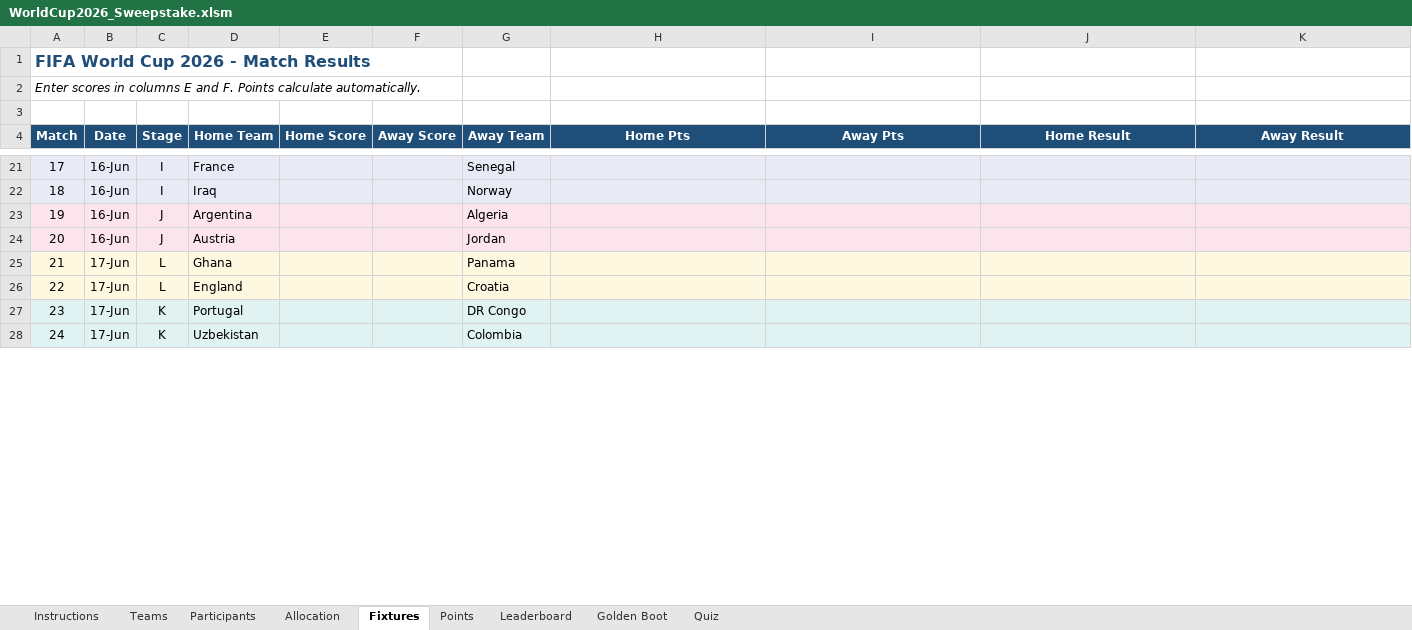
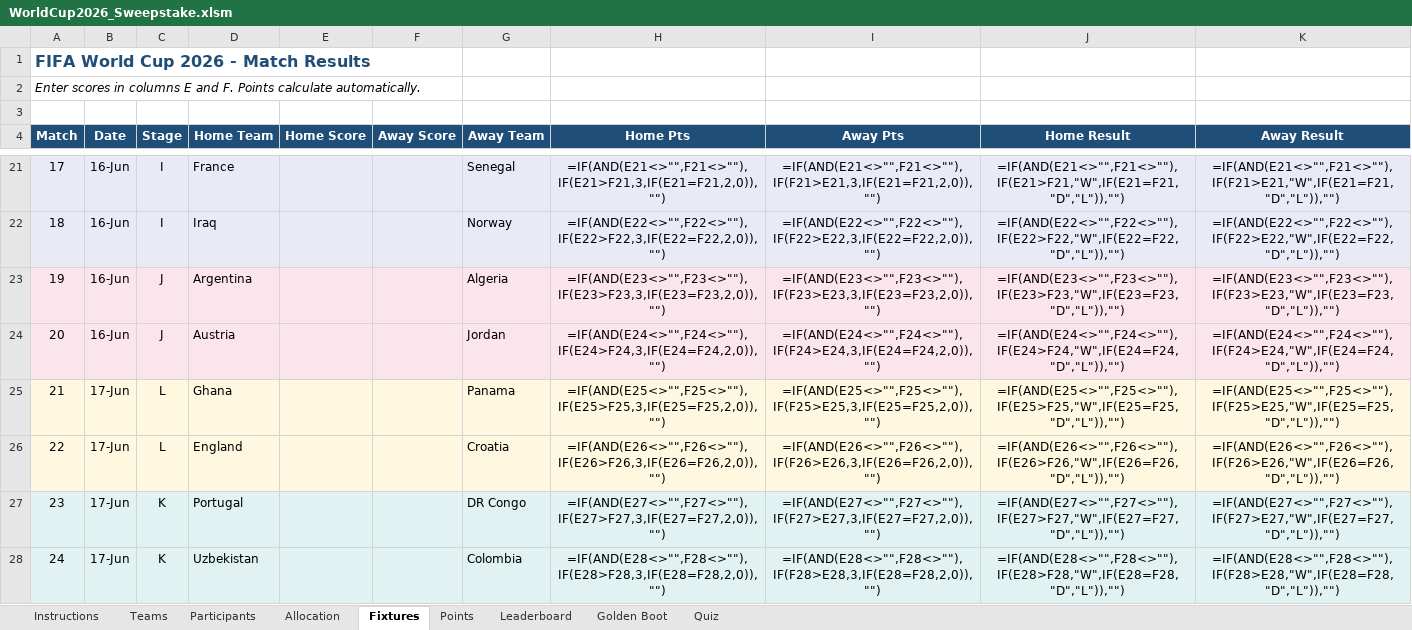
Before and after one commit to Strategic-Execution/World_Cup_2026, an Excel workbook: WorldCup2026_Sweepstake.xlsm, sheet Fixtures, drawn as a sheet; only a part is shown, gaps mark what is left out; values as stored, in another font and other column widths than the file's, no borders; formulas without a stored value are shown as written; the diff covers the shown part only; the diff names each change by its address in the sheet, - before the commit and + after, or states it on an @@ line.

```diff
--- a/WorldCup2026_Sweepstake.xlsm (sheet Fixtures)
+++ b/WorldCup2026_Sweepstake.xlsm (sheet Fixtures)
-H21 (Home Pts): (empty)
+H21 (Home Pts): =IF(AND(E21<>"",F21<>""),IF(E21>F21,3,IF(E21=F21,2,0)),"")
-I21 (Away Pts): (empty)
+I21 (Away Pts): =IF(AND(E21<>"",F21<>""),IF(F21>E21,3,IF(E21=F21,2,0)),"")
-J21 (Home Result): (empty)
+J21 (Home Result): =IF(AND(E21<>"",F21<>""),IF(E21>F21,"W",IF(E21=F21,"D","L")),"")
-K21 (Away Result): (empty)
+K21 (Away Result): =IF(AND(E21<>"",F21<>""),IF(F21>E21,"W",IF(E21=F21,"D","L")),"")
-H22 (Home Pts): (empty)
+H22 (Home Pts): =IF(AND(E22<>"",F22<>""),IF(E22>F22,3,IF(E22=F22,2,0)),"")
-I22 (Away Pts): (empty)
+I22 (Away Pts): =IF(AND(E22<>"",F22<>""),IF(F22>E22,3,IF(E22=F22,2,0)),"")
-J22 (Home Result): (empty)
+J22 (Home Result): =IF(AND(E22<>"",F22<>""),IF(E22>F22,"W",IF(E22=F22,"D","L")),"")
-K22 (Away Result): (empty)
+K22 (Away Result): =IF(AND(E22<>"",F22<>""),IF(F22>E22,"W",IF(E22=F22,"D","L")),"")
-H23 (Home Pts): (empty)
+H23 (Home Pts): =IF(AND(E23<>"",F23<>""),IF(E23>F23,3,IF(E23=F23,2,0)),"")
-I23 (Away Pts): (empty)
+I23 (Away Pts): =IF(AND(E23<>"",F23<>""),IF(F23>E23,3,IF(E23=F23,2,0)),"")
-J23 (Home Result): (empty)
+J23 (Home Result): =IF(AND(E23<>"",F23<>""),IF(E23>F23,"W",IF(E23=F23,"D","L")),"")
-K23 (Away Result): (empty)
+K23 (Away Result): =IF(AND(E23<>"",F23<>""),IF(F23>E23,"W",IF(E23=F23,"D","L")),"")
-H24 (Home Pts): (empty)
+H24 (Home Pts): =IF(AND(E24<>"",F24<>""),IF(E24>F24,3,IF(E24=F24,2,0)),"")
-I24 (Away Pts): (empty)
+I24 (Away Pts): =IF(AND(E24<>"",F24<>""),IF(F24>E24,3,IF(E24=F24,2,0)),"")
-J24 (Home Result): (empty)
+J24 (Home Result): =IF(AND(E24<>"",F24<>""),IF(E24>F24,"W",IF(E24=F24,"D","L")),"")
-K24 (Away Result): (empty)
+K24 (Away Result): =IF(AND(E24<>"",F24<>""),IF(F24>E24,"W",IF(E24=F24,"D","L")),"")
-H25 (Home Pts): (empty)
+H25 (Home Pts): =IF(AND(E25<>"",F25<>""),IF(E25>F25,3,IF(E25=F25,2,0)),"")
-I25 (Away Pts): (empty)
+I25 (Away Pts): =IF(AND(E25<>"",F25<>""),IF(F25>E25,3,IF(E25=F25,2,0)),"")
-J25 (Home Result): (empty)
+J25 (Home Result): =IF(AND(E25<>"",F25<>""),IF(E25>F25,"W",IF(E25=F25,"D","L")),"")
-K25 (Away Result): (empty)
+K25 (Away Result): =IF(AND(E25<>"",F25<>""),IF(F25>E25,"W",IF(E25=F25,"D","L")),"")
-H26 (Home Pts): (empty)
+H26 (Home Pts): =IF(AND(E26<>"",F26<>""),IF(E26>F26,3,IF(E26=F26,2,0)),"")
-I26 (Away Pts): (empty)
+I26 (Away Pts): =IF(AND(E26<>"",F26<>""),IF(F26>E26,3,IF(E26=F26,2,0)),"")
-J26 (Home Result): (empty)
+J26 (Home Result): =IF(AND(E26<>"",F26<>""),IF(E26>F26,"W",IF(E26=F26,"D","L")),"")
-K26 (Away Result): (empty)
+K26 (Away Result): =IF(AND(E26<>"",F26<>""),IF(F26>E26,"W",IF(E26=F26,"D","L")),"")
-H27 (Home Pts): (empty)
+H27 (Home Pts): =IF(AND(E27<>"",F27<>""),IF(E27>F27,3,IF(E27=F27,2,0)),"")
-I27 (Away Pts): (empty)
+I27 (Away Pts): =IF(AND(E27<>"",F27<>""),IF(F27>E27,3,IF(E27=F27,2,0)),"")
-J27 (Home Result): (empty)
+J27 (Home Result): =IF(AND(E27<>"",F27<>""),IF(E27>F27,"W",IF(E27=F27,"D","L")),"")
-K27 (Away Result): (empty)
+K27 (Away Result): =IF(AND(E27<>"",F27<>""),IF(F27>E27,"W",IF(E27=F27,"D","L")),"")
-H28 (Home Pts): (empty)
+H28 (Home Pts): =IF(AND(E28<>"",F28<>""),IF(E28>F28,3,IF(E28=F28,2,0)),"")
-I28 (Away Pts): (empty)
+I28 (Away Pts): =IF(AND(E28<>"",F28<>""),IF(F28>E28,3,IF(E28=F28,2,0)),"")
-J28 (Home Result): (empty)
+J28 (Home Result): =IF(AND(E28<>"",F28<>""),IF(E28>F28,"W",IF(E28=F28,"D","L")),"")
-K28 (Away Result): (empty)
+K28 (Away Result): =IF(AND(E28<>"",F28<>""),IF(F28>E28,"W",IF(E28=F28,"D","L")),"")
```
Also changed, not shown: 384 edited cells elsewhere in this sheet, sheet Golden Boot, sheet Leaderboard, sheet Quiz, sheet Points, hidden cells, 2 other files.
